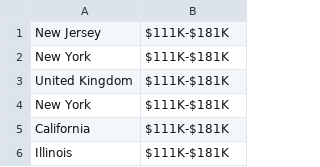
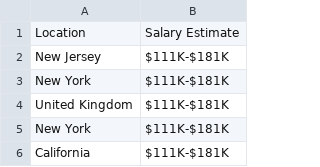
Before and after one commit to jin317/cs131, a CSV file: MiniProjectGroup7/ExtractData/SalaryByLocation.csv, drawn as a sheet; only a part is shown; the shorter side is filled out with more unchanged rows.

```diff
--- a/MiniProjectGroup7/ExtractData/SalaryByLocation.csv
+++ b/MiniProjectGroup7/ExtractData/SalaryByLocation.csv
@@ -1 +1,2 @@
+Location, Salary Estimate
 New Jersey,$111K-$181K
```
Also changed, not shown: 1 other file.
